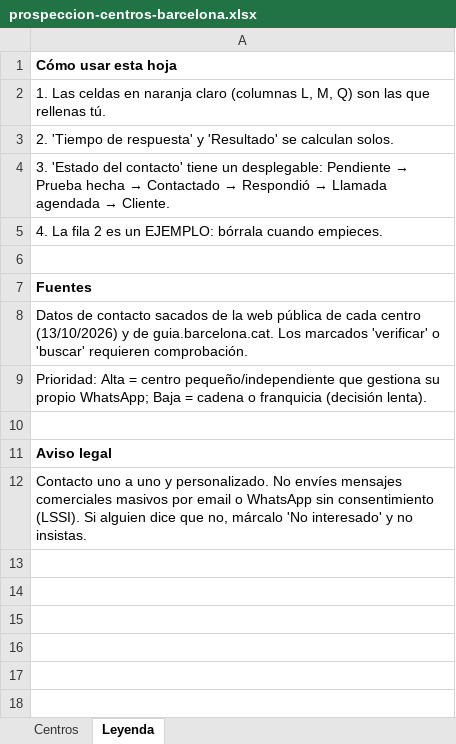
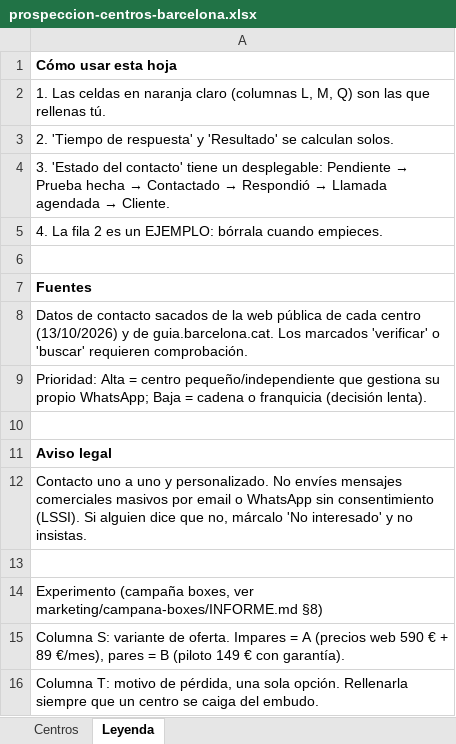
Before and after one commit to ericarru94-lgtm/Oposiciones_app, an Excel workbook: marketing/prospeccion/prospeccion-centros-barcelona.xlsx, sheet Leyenda, drawn as a sheet; values as stored, in another font and other column widths than the file's, no borders; the diff names each change by its address in the sheet, - before the commit and + after, or states it on an @@ line.

```diff
--- a/marketing/prospeccion/prospeccion-centros-barcelona.xlsx (sheet Leyenda)
+++ b/marketing/prospeccion/prospeccion-centros-barcelona.xlsx (sheet Leyenda)
+row 13: (empty)
+row 14: Experimento (campaña boxes, ver marketing/campana-boxes/INFORME.md §8)
+row 15: Columna S: variante de oferta. Impares = A (precios web 590 € + 89 €/mes), pares = B (piloto 149 € con garantía).
+row 16: Columna T: motivo de pérdida, una sola opción. Rellenarla siempre que un centro se caiga del embudo.
```
Also changed, not shown: sheet Centros, 22 other files.
